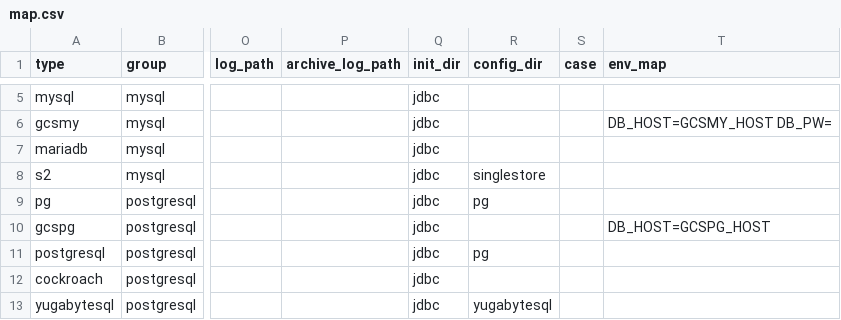
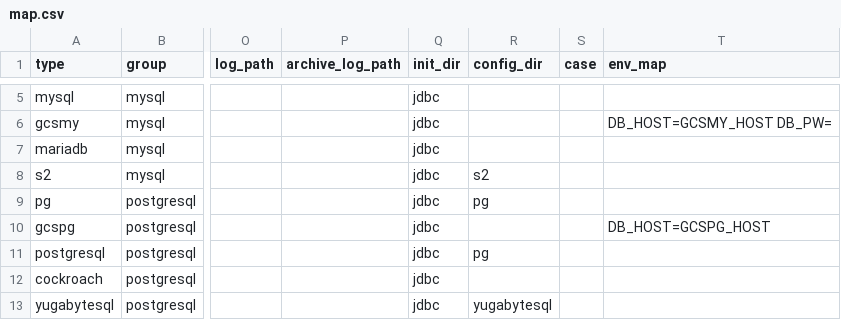
Before and after one commit to arcionlabs/arcion-loadgen, a CSV file: scripts/utils/map.csv, drawn as a sheet; only a part is shown, gaps mark what is left out; the diff names each change by its address in the sheet, - before the commit and + after, or states it on an @@ line.

Commit message:
s/singlestore/s2/

```diff
--- a/scripts/utils/map.csv
+++ b/scripts/utils/map.csv
-R8 (config_dir): singlestore
+R8 (config_dir): s2
```
Also changed, not shown: 15 other files.
